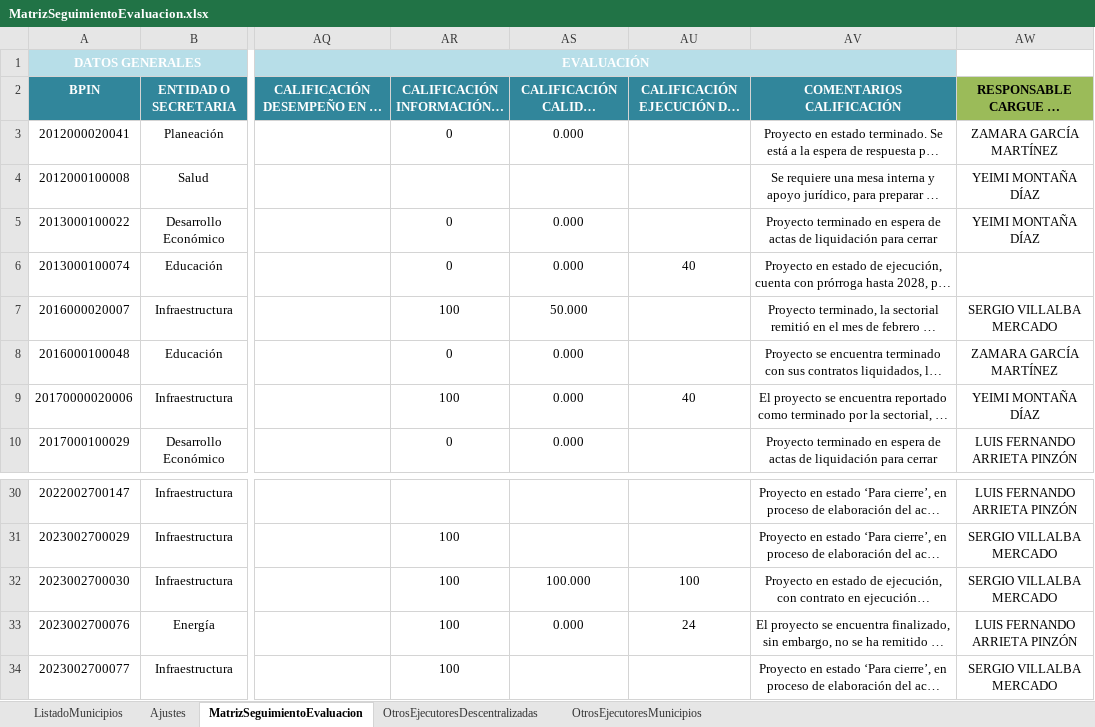
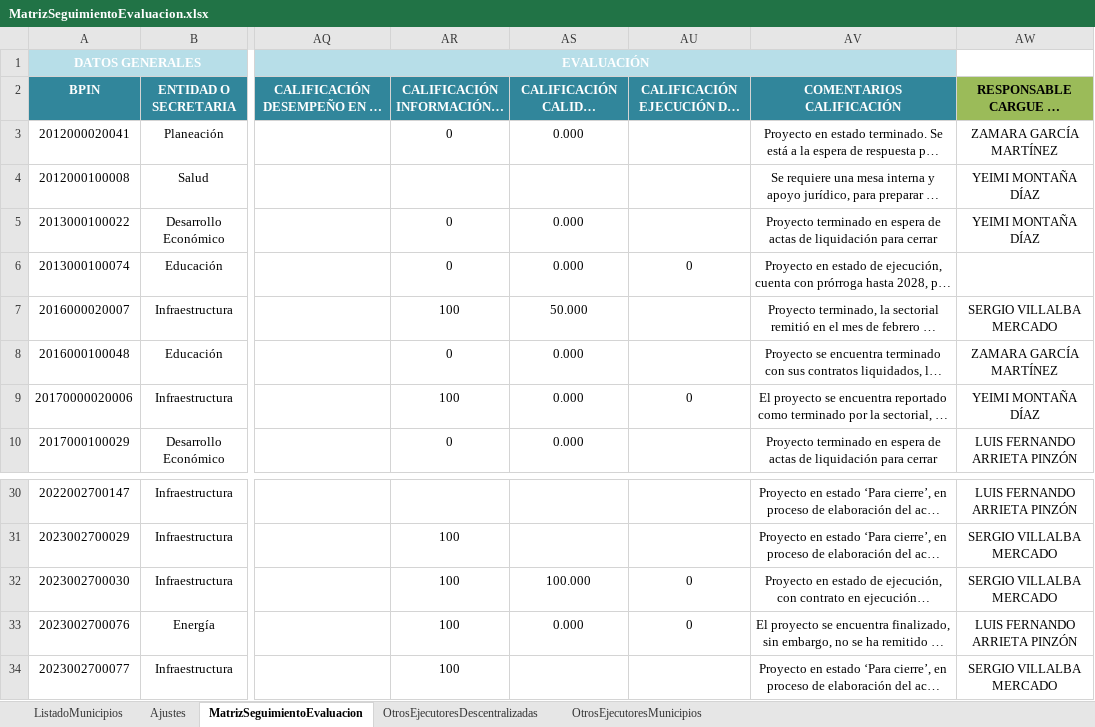
Before and after one commit to Dona121/Matriz-Evaluacion-Regalias, an Excel workbook: data/MatrizSeguimientoEvaluacion.xlsx, sheet MatrizSeguimientoEvaluacion, drawn as a sheet; only a part is shown, gaps mark what is left out; long unchanged cells end in …; values as stored, in another font and other column widths than the file's, no borders; table styles not drawn; the diff covers the shown part only; the diff names each change by its address in the sheet, - before the commit and + after, or states it on an @@ line.

```diff
--- a/data/MatrizSeguimientoEvaluacion.xlsx (sheet MatrizSeguimientoEvaluacion)
+++ b/data/MatrizSeguimientoEvaluacion.xlsx (sheet MatrizSeguimientoEvaluacion)
-AU6: 40
+AU6: 0
-AU9: 40
+AU9: 0
-AU32: 100
+AU32: 0
-AU33: 24
+AU33: 0
```
Also changed, not shown: 10 edited cells elsewhere in this sheet, sheet OtrosEjecutoresDescentralizadas, formulas that keep their value.
